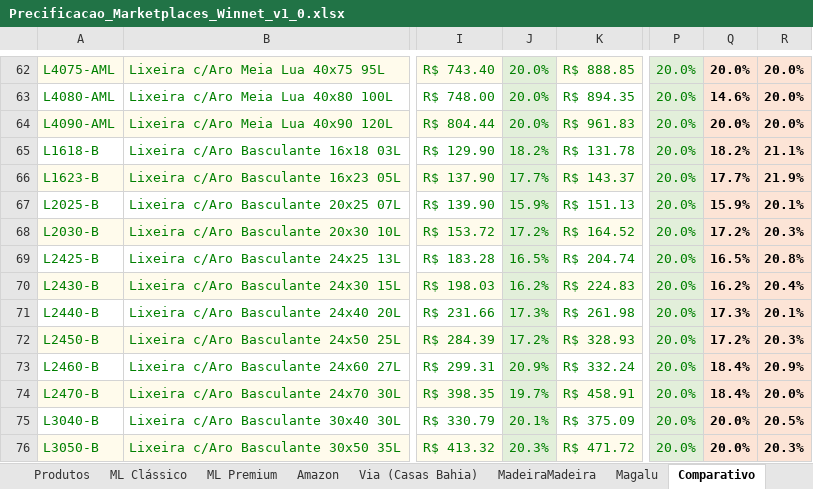
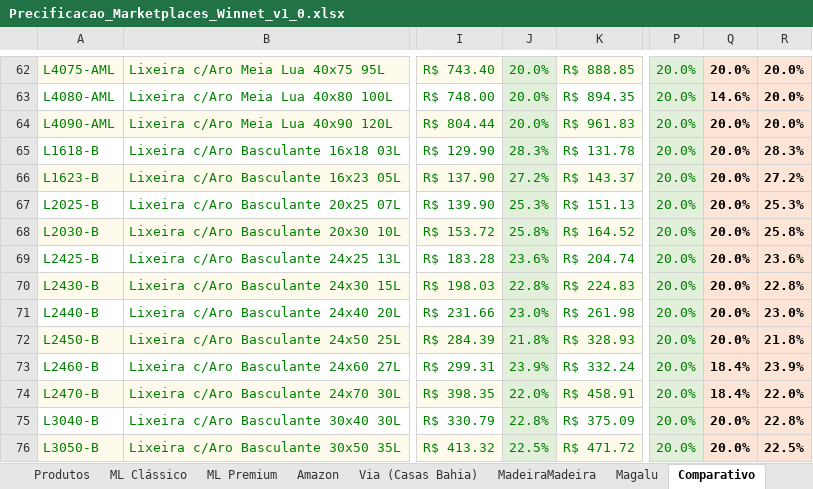
Before and after one commit to WinnetMetais/Marketplaces---Leo, an Excel workbook: dados/Precificacao_Marketplaces_Winnet_v1_0.xlsx, sheet Comparativo, drawn as a sheet; only a part is shown, gaps mark what is left out; values as stored, in another font and other column widths than the file's, no borders; charts and pictures and conditional formats not drawn; the diff covers the shown part only; the diff names each change by its address in the sheet, - before the commit and + after, or states it on an @@ line.

```diff
--- a/dados/Precificacao_Marketplaces_Winnet_v1_0.xlsx (sheet Comparativo)
+++ b/dados/Precificacao_Marketplaces_Winnet_v1_0.xlsx (sheet Comparativo)
-J65: 18.2%
+J65: 28.3%
-Q65: 18.2%
+Q65: 20.0%
-R65: 21.1%
+R65: 28.3%
-J66: 17.7%
+J66: 27.2%
-Q66: 17.7%
+Q66: 20.0%
-R66: 21.9%
+R66: 27.2%
-J67: 15.9%
+J67: 25.3%
-Q67: 15.9%
+Q67: 20.0%
-R67: 20.1%
+R67: 25.3%
-J68: 17.2%
+J68: 25.8%
-Q68: 17.2%
+Q68: 20.0%
-R68: 20.3%
+R68: 25.8%
-J69: 16.5%
+J69: 23.6%
-Q69: 16.5%
+Q69: 20.0%
-R69: 20.8%
+R69: 23.6%
-J70: 16.2%
+J70: 22.8%
-Q70: 16.2%
+Q70: 20.0%
-R70: 20.4%
+R70: 22.8%
-J71: 17.3%
+J71: 23.0%
-Q71: 17.3%
+Q71: 20.0%
-R71: 20.1%
+R71: 23.0%
-J72: 17.2%
+J72: 21.8%
-Q72: 17.2%
+Q72: 20.0%
-R72: 20.3%
+R72: 21.8%
-J73: 20.9%
+J73: 23.9%
-R73: 20.9%
+R73: 23.9%
-J74: 19.7%
+J74: 22.0%
-R74: 20.0%
+R74: 22.0%
-J75: 20.1%
+J75: 22.8%
-R75: 20.5%
+R75: 22.8%
-J76: 20.3%
+J76: 22.5%
-R76: 20.3%
+R76: 22.5%
```
Also changed, not shown: 185 edited cells elsewhere in this sheet, sheet Amazon, sheet MadeiraMadeira, sheet Via (Casas Bahia), sheet Magalu, sheet Legenda.
